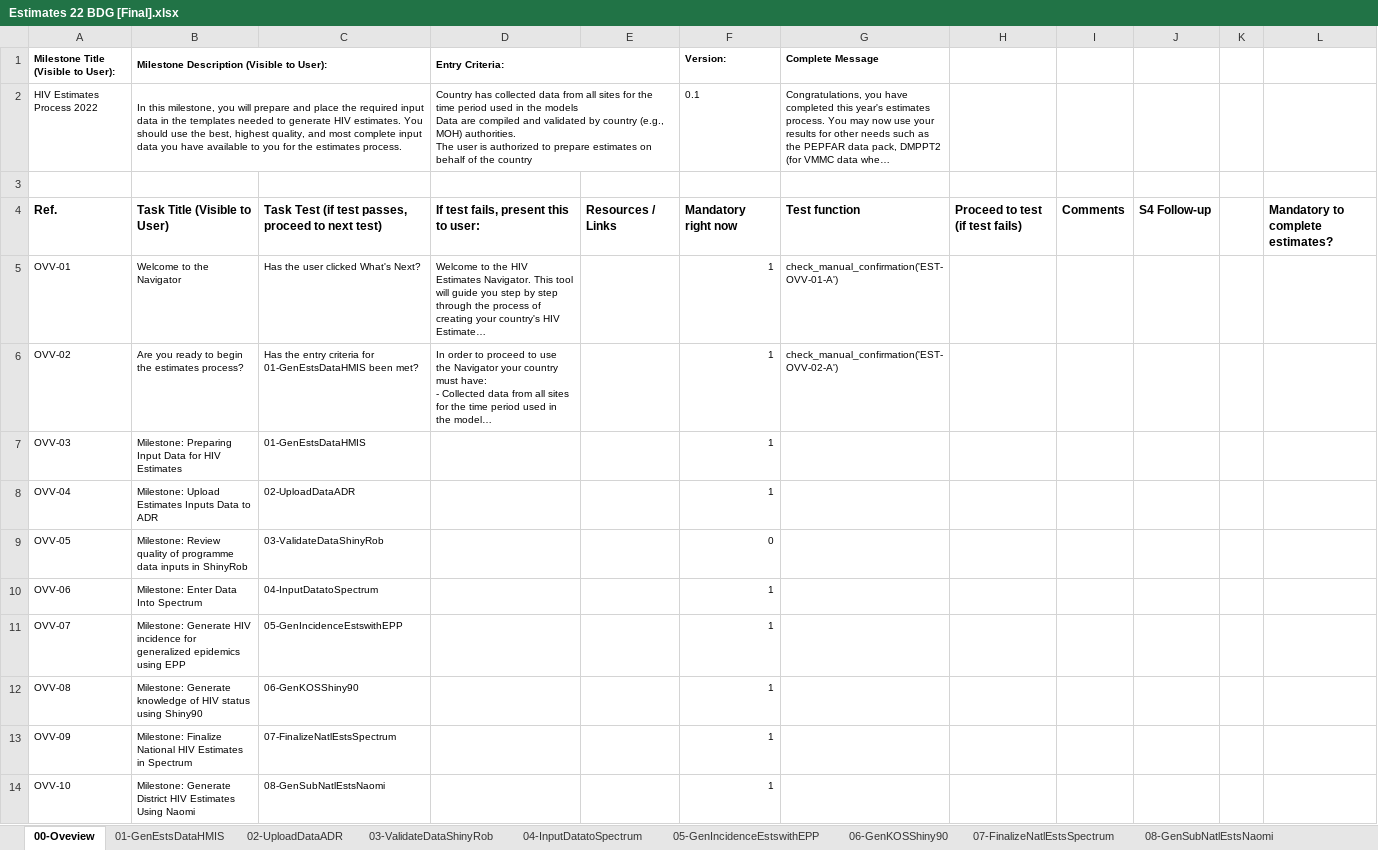
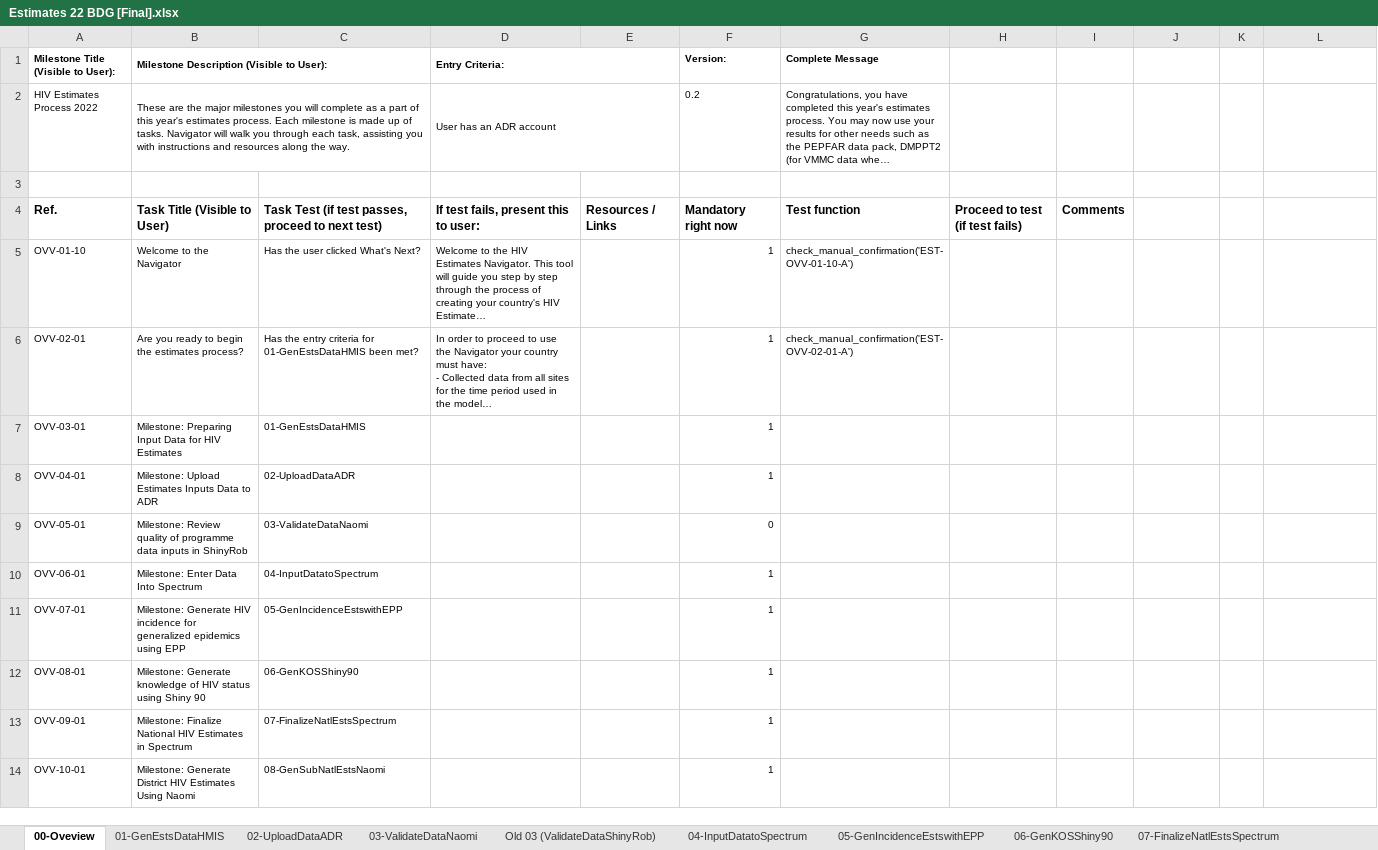
Before and after one commit to fjelltopp/navigator_engine, an Excel workbook: Estimates 22 BDG [Final].xlsx, sheet 00-Oveview, drawn as a sheet; long unchanged cells end in …; values as stored, in another font and other column widths than the file's, no borders; charts and pictures not drawn; ↵ is a line break in a cell; the diff names each change by its address in the sheet, - before the commit and + after, or states it on an @@ line.

```diff
--- a/Estimates 22 BDG [Final].xlsx (sheet 00-Oveview)
+++ b/Estimates 22 BDG [Final].xlsx (sheet 00-Oveview)
-sheet tab: 03-ValidateDataShinyRob
+sheet tab: 03-ValidateDataNaomi
+sheet tab: Old 03 (ValidateDataShinyRob)
-B2: In this milestone, you will prepare and place the required input data in the templates needed to generate HIV estimates. You should use the best, highest quality, and most complete input data you have available to you for the estimates process.
+B2: These are the major milestones you will complete as a part of this year's estimates process. Each milestone is made up of tasks. Navigator will walk you through each task, assisting you with instructions and resources along the way.
-D2 (Entry Criteria:): Country has collected data from all sites for the time period used in the models ↵ Data are compiled and validated by country (e.g., MOH) authorities. ↵ The user is authorized to prepare estimates on behalf of the country
+D2 (Entry Criteria:): User has an ADR account
-F2 (Version:): 0.1
+F2 (Version:): 0.2
-J4: S4 Follow-up
+J4: (empty)
-L4: Mandatory to complete estimates?
+L4: (empty)
-A5: OVV-01
+A5: OVV-01-10
-G5 (Complete Message): check_manual_confirmation('EST-OVV-01-A')
+G5 (Complete Message): check_manual_confirmation('EST-OVV-01-10-A')
-A6: OVV-02
+A6: OVV-02-01
-G6 (Complete Message): check_manual_confirmation('EST-OVV-02-A')
+G6 (Complete Message): check_manual_confirmation('EST-OVV-02-01-A')
-A7: OVV-03
+A7: OVV-03-01
-A8: OVV-04
+A8: OVV-04-01
-A9: OVV-05
+A9: OVV-05-01
-C9: 03-ValidateDataShinyRob
+C9: 03-ValidateDataNaomi
-A10: OVV-06
+A10: OVV-06-01
-A11: OVV-07
+A11: OVV-07-01
-A12: OVV-08
+A12: OVV-08-01
-B12: …status using Shiny90
+B12: …status using Shiny 90
-A13: OVV-09
+A13: OVV-09-01
-A14: OVV-10
+A14: OVV-10-01
```
Also changed, not shown: sheet 02-UploadDataADR, sheet 01-GenEstsDataHMIS, sheet 04-InputDatatoSpectrum, sheet 06-GenKOSShiny90, sheet 03-ValidateDataNaomi, sheet 08-GenSubNatlEstsNaomi, 2 more sheets, hidden cells, charts or pictures.
